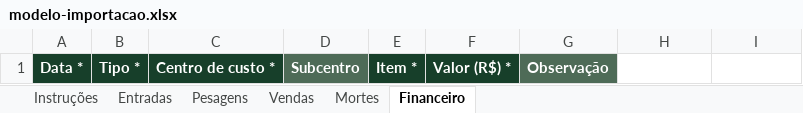
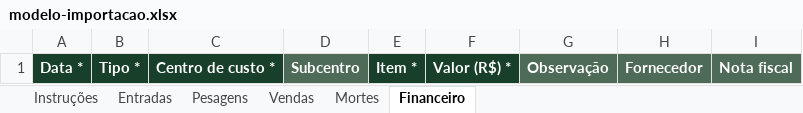
Before and after one commit to ismconsultoriapecuaria-italo/ism-pecuaria, an Excel workbook: app/modelo-importacao.xlsx, sheet Financeiro, drawn as a sheet; values as stored, in another font and other column widths than the file's, no borders; the diff names each change by its address in the sheet, - before the commit and + after, or states it on an @@ line.

```diff
--- a/app/modelo-importacao.xlsx (sheet Financeiro)
+++ b/app/modelo-importacao.xlsx (sheet Financeiro)
-H1: (empty)
+H1: Fornecedor
-H1:I1 fill: none
+H1:I1 fill: #4E6B57
-I1: (empty)
+I1: Nota fiscal
```
Also changed, not shown: sheet Instruções, 12 other files.
